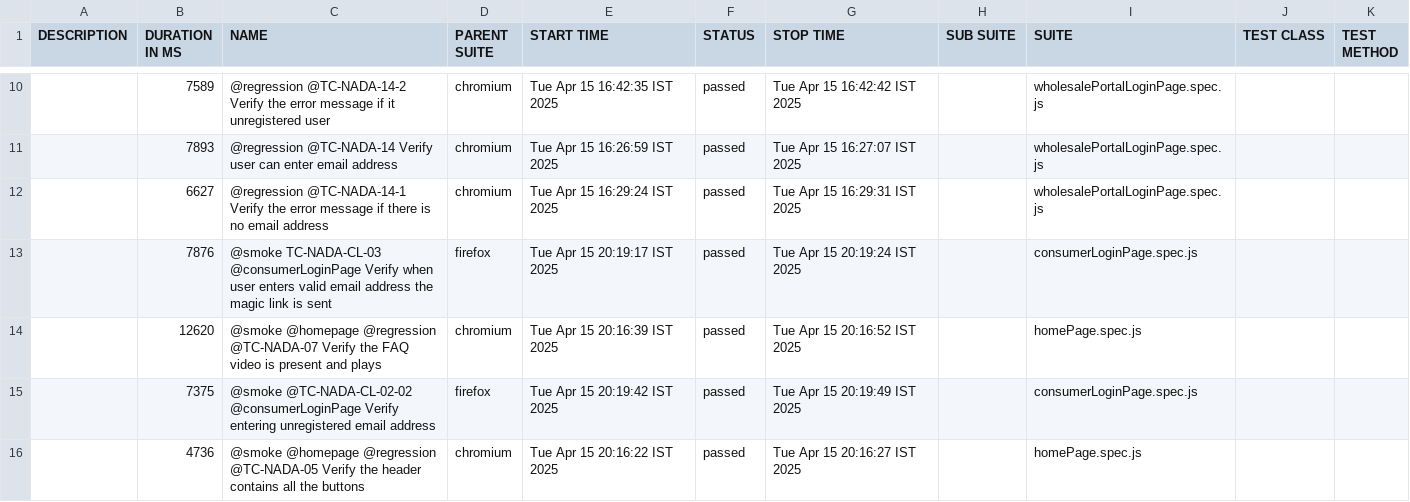
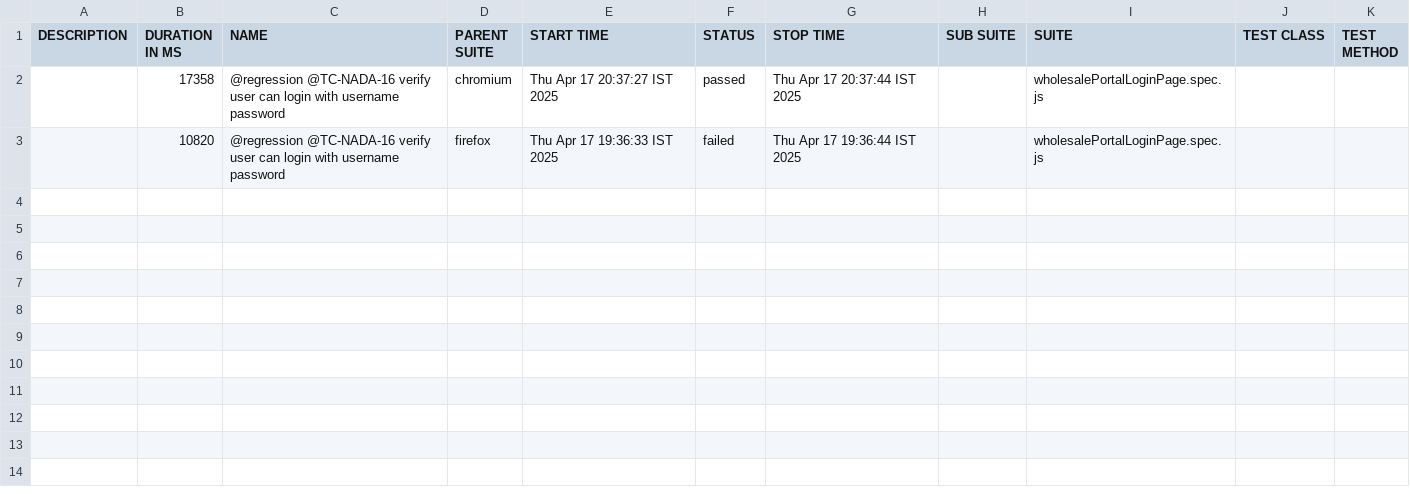
Before and after one commit to manitst/nada_automation, a CSV file: allure-report/data/suites.csv, drawn as a sheet; only a part is shown, gaps mark what is left out; the diff covers the shown part only.

```diff
--- a/allure-report/data/suites.csv
+++ b/allure-report/data/suites.csv
@@ -10,7 +2,2 @@
-"","7589","@regression @TC-NADA-14-2 Verify the error message if it unregistered user","chromium","Tue Apr 15 16:42:35 IST 2025","passed","Tue Apr 15 16:42:42 IST 2025","","wholesalePortalLoginPage.spec.js","",""
-"","7893","@regression @TC-NADA-14 Verify user can enter email address","chromium","Tue Apr 15 16:26:59 IST 2025","passed","Tue Apr 15 16:27:07 IST 2025","","wholesalePortalLoginPage.spec.js","",""
-"","6627","@regression @TC-NADA-14-1 Verify the error message if there is no email address","chromium","Tue Apr 15 16:29:24 IST 2025","passed","Tue Apr 15 16:29:31 IST 2025","","wholesalePortalLoginPage.spec.js","",""
-"","7876","@smoke TC-NADA-CL-03 @consumerLoginPage Verify when user enters valid email address the magic link is sent","firefox","Tue Apr 15 20:19:17 IST 2025","passed","Tue Apr 15 20:19:24 IST 2025","","consumerLoginPage.spec.js","",""
-"","12620","@smoke @homepage @regression @TC-NADA-07 Verify the FAQ video is present and plays","chromium","Tue Apr 15 20:16:39 IST 2025","passed","Tue Apr 15 20:16:52 IST 2025","","homePage.spec.js","",""
-"","7375","@smoke @TC-NADA-CL-02-02 @consumerLoginPage Verify entering unregistered email address","firefox","Tue Apr 15 20:19:42 IST 2025","passed","Tue Apr 15 20:19:49 IST 2025","","consumerLoginPage.spec.js","",""
-"","4736","@smoke @homepage @regression @TC-NADA-05 Verify the header contains all the buttons","chromium","Tue Apr 15 20:16:22 IST 2025","passed","Tue Apr 15 20:16:27 IST 2025","","homePage.spec.js","",""
+"","17358","@regression @TC-NADA-16 verify user can login with username password","chromium","Thu Apr 17 20:37:27 IST 2025","passed","Thu Apr 17 20:37:44 IST 2025","","wholesalePortalLoginPage.spec.js","",""
+"","10820","@regression @TC-NADA-16 verify user can login with username password","firefox","Thu Apr 17 19:36:33 IST 2025","failed","Thu Apr 17 19:36:44 IST 2025","","wholesalePortalLoginPage.spec.js","",""
```
Also changed, not shown: 8 removed rows elsewhere in this file, 35 other files.
